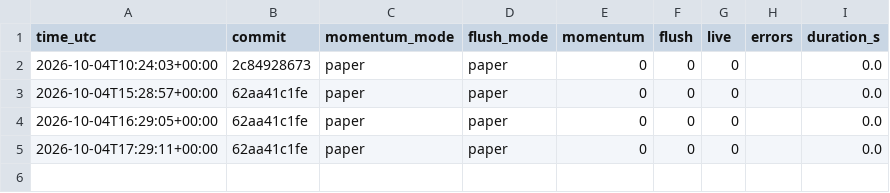
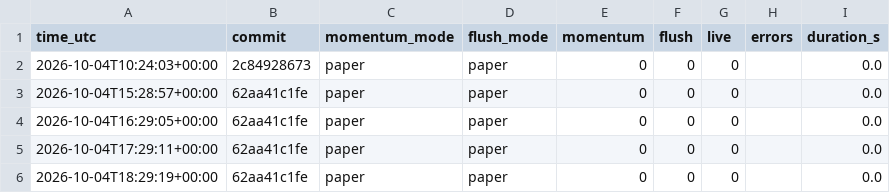
Before and after one commit to daijobudesu69/Crypto-REM, a CSV file: state/runs.csv, drawn as a sheet.

```diff
--- a/state/runs.csv
+++ b/state/runs.csv
@@ -5 +5,2 @@ time_utc,commit,momentum_mode,flush_mode,momentum,flush,live,errors,duration_s
 2026-10-04T17:29:11+00:00,62aa41c1fe,paper,paper,0,0,0,,0.0
+2026-10-04T18:29:19+00:00,62aa41c1fe,paper,paper,0,0,0,,0.0
```
